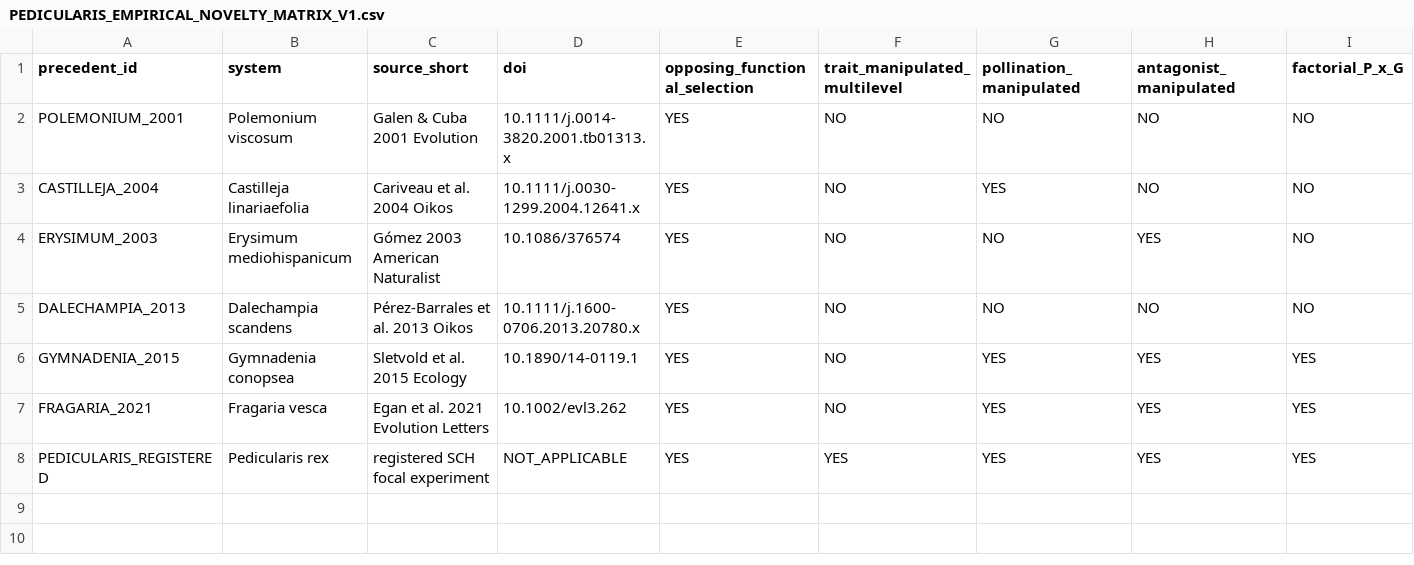
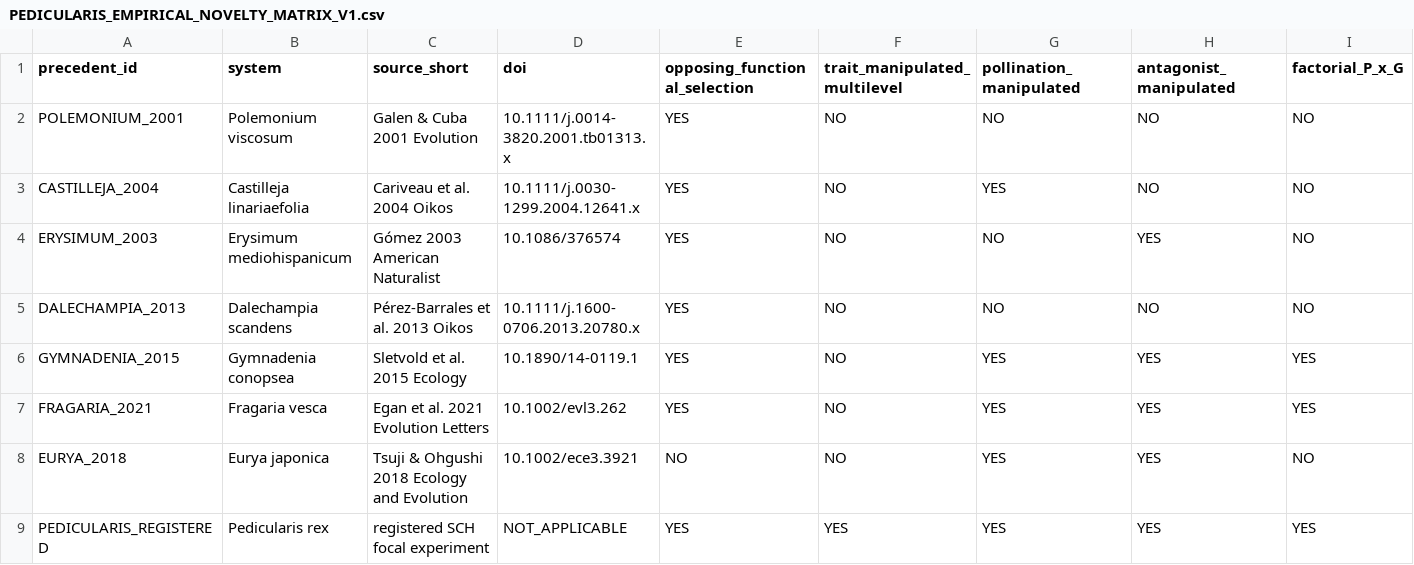
Before and after one commit to zuizui0223/sch, a CSV file: empirical/architecture/PEDICULARIS_EMPIRICAL_NOVELTY_MATRIX_V1.csv, drawn as a sheet; only a part is shown; rows hold the shown columns only; the diff names each change by its address in the sheet, - before the commit and + after, or states it on an @@ line.

Commit message:
Add Eurya florivory-pollination precedent

```diff
--- a/empirical/architecture/PEDICULARIS_EMPIRICAL_NOVELTY_MATRIX_V1.csv
+++ b/empirical/architecture/PEDICULARIS_EMPIRICAL_NOVELTY_MATRIX_V1.csv
+row 8: EURYA_2018 | Eurya japonica | Tsuji & Ohgushi 2018 Ecology and Evolution | 10.1002/ece3.3921 | NO | NO | YES | YES | NO
```
